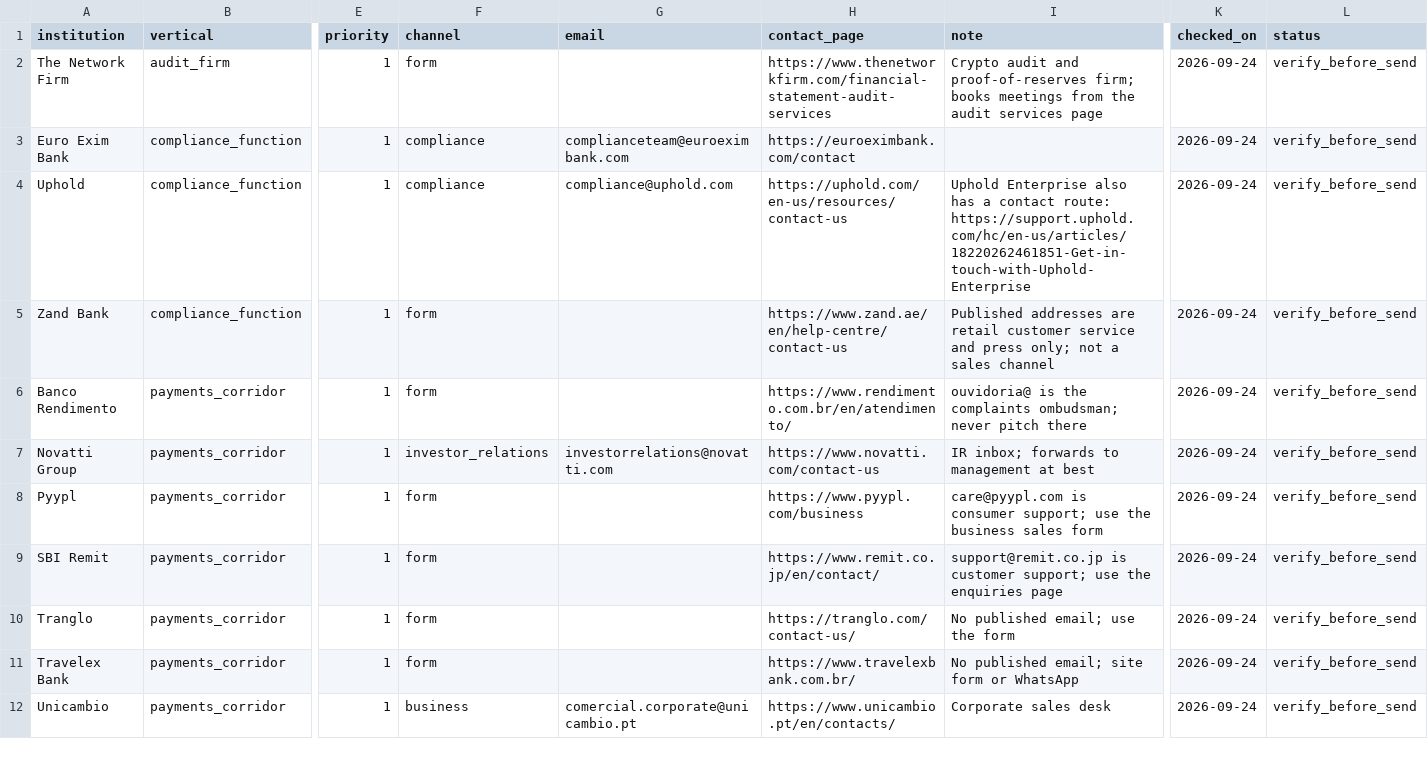
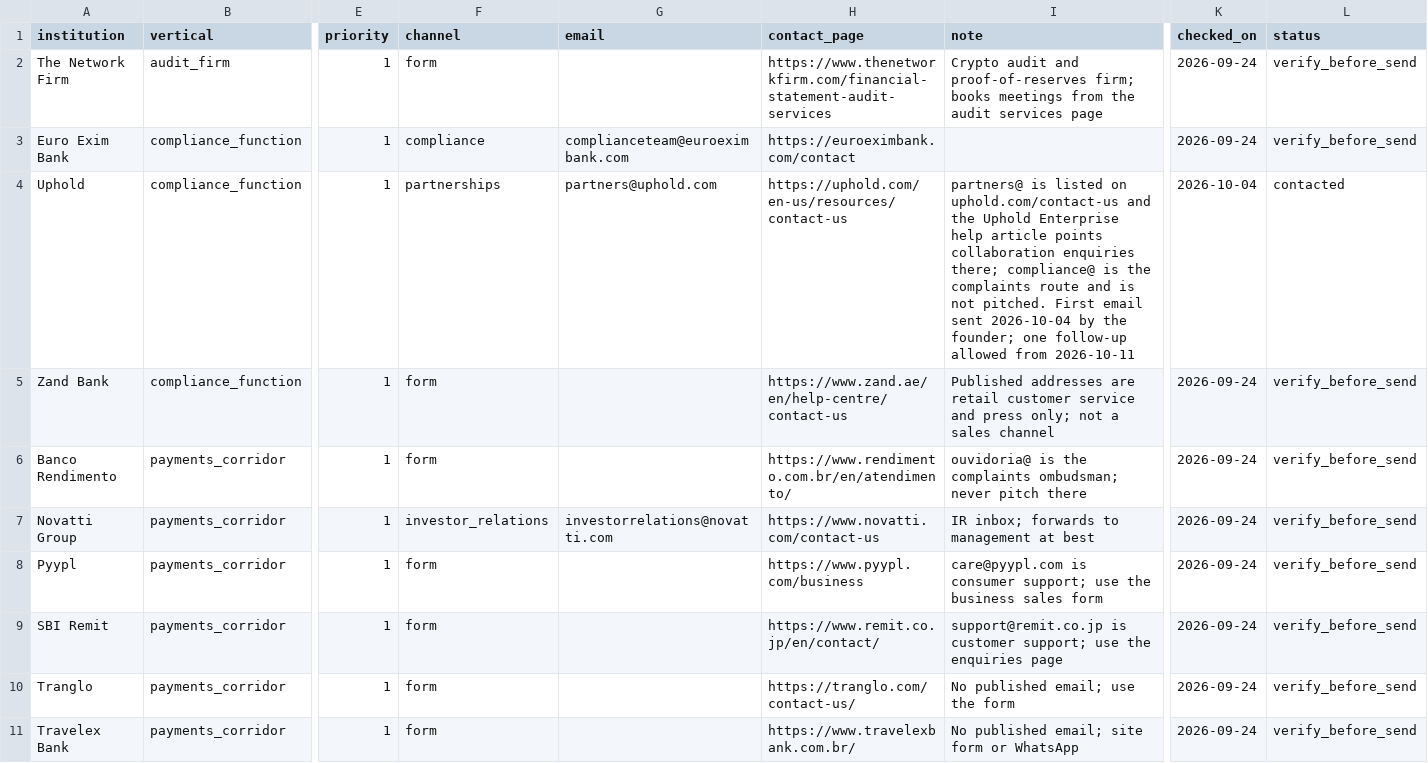
Before and after one commit to Ignosha/noshashi, a CSV file: outreach/contacts.csv, drawn as a sheet; only a part is shown, gaps mark what is left out; the shorter side is filled out with more unchanged rows; the diff names each change by its address in the sheet, - before the commit and + after, or states it on an @@ line.

```diff
--- a/outreach/contacts.csv
+++ b/outreach/contacts.csv
-F4 (channel): compliance
+F4 (channel): partnerships
-G4 (email): compliance@uphold.com
+G4 (email): partners@uphold.com
-I4 (note): Uphold Enterprise also has a contact route: https://support.uphold.com/hc/en-us/articles/18220262461851-Get-in-touch-with-Uphold-Enterprise
+I4 (note): partners@ is listed on uphold.com/contact-us and the Uphold Enterprise help article points collaboration enquiries there; compliance@ is the complaints route and is not pitched. First email sent 2026-10-04 by the founder; one follow-up allowed from 2026-10-11
-K4 (checked_on): 2026-09-24
+K4 (checked_on): 2026-10-04
-L4 (status): verify_before_send
+L4 (status): contacted
```
